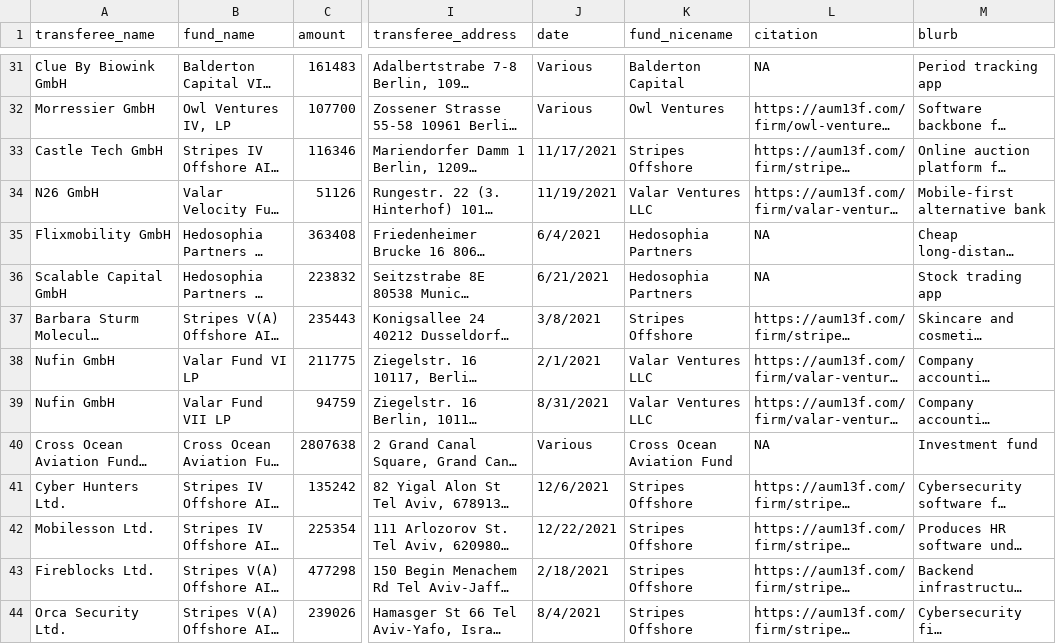
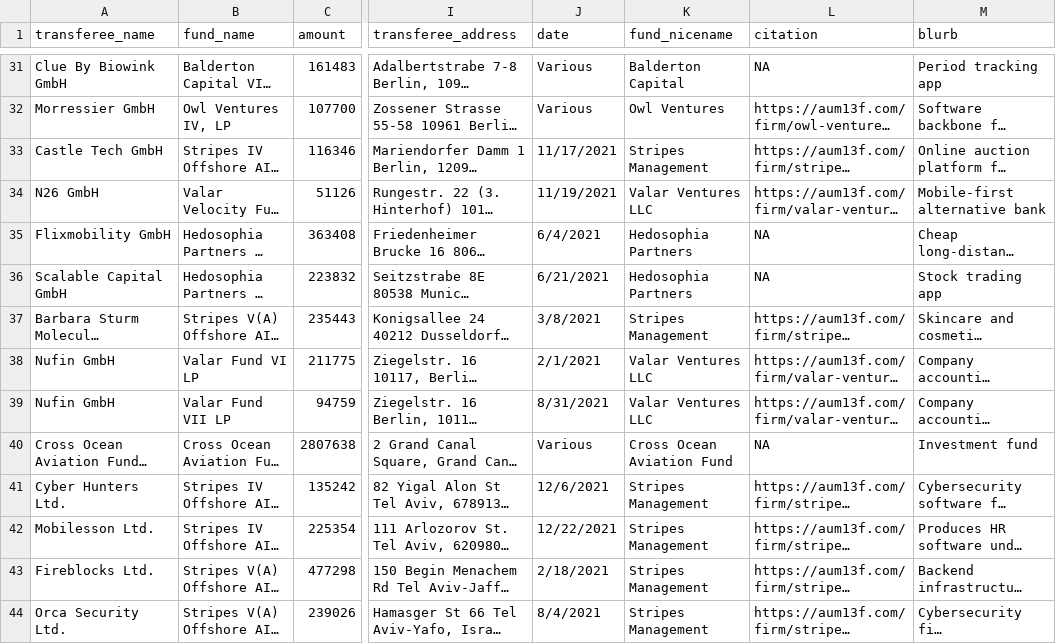
Before and after one commit to declanrjb/ob-investments, a CSV file: data/clean/investments_w_company-info.csv, drawn as a sheet; only a part is shown, gaps mark what is left out; long unchanged cells end in …; the diff covers the shown part only; the diff names each change by its address in the sheet, - before the commit and + after, or states it on an @@ line.

```diff
--- a/data/clean/investments_w_company-info.csv
+++ b/data/clean/investments_w_company-info.csv
-K33 (fund_nicename): Stripes Offshore
+K33 (fund_nicename): Stripes Management
-K37 (fund_nicename): Stripes Offshore
+K37 (fund_nicename): Stripes Management
-K41:K44 (fund_nicename): Stripes Offshore
+K41:K44 (fund_nicename): Stripes Management
```
Also changed, not shown: 16 edited cells elsewhere in this file, 1 other file.
